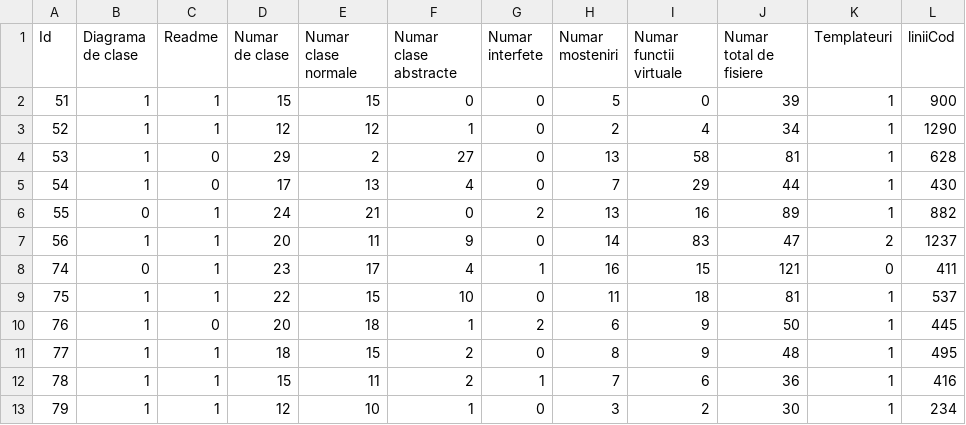
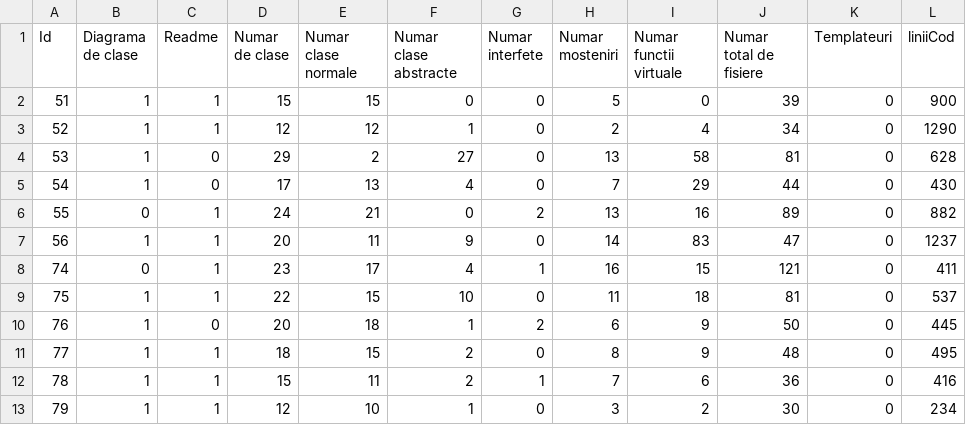
Before and after one commit to 0x435446/SistemDeNotarePOO, a CSV file: resources/OOPHomeworkTest.csv, drawn as a sheet.

```diff
--- a/resources/OOPHomeworkTest.csv
+++ b/resources/OOPHomeworkTest.csv
@@ -1,13 +1,13 @@
 Id,Diagrama de clase,Readme,Numar de clase,Numar clase normale,Numar clase abstracte,Numar interfete,Numar mosteniri,Numar functii virtuale,Numar total de fisiere,Templateuri,liniiCod
-51,1,1,15,15,0,0,5,0,39,1,900
-52,1,1,12,12,1,0,2,4,34,1,1290
-53,1,0,29,2,27,0,13,58,81,1,628
-54,1,0,17,13,4,0,7,29,44,1,430
-55,0,1,24,21,0,2,13,16,89,1,882
-56,1,1,20,11,9,0,14,83,47,2,1237
+51,1,1,15,15,0,0,5,0,39,0,900
+52,1,1,12,12,1,0,2,4,34,0,1290
+53,1,0,29,2,27,0,13,58,81,0,628
+54,1,0,17,13,4,0,7,29,44,0,430
+55,0,1,24,21,0,2,13,16,89,0,882
+56,1,1,20,11,9,0,14,83,47,0,1237
 74,0,1,23,17,4,1,16,15,121,0,411
-75,1,1,22,15,10,0,11,18,81,1,537
-76,1,0,20,18,1,2,6,9,50,1,445
-77,1,1,18,15,2,0,8,9,48,1,495
-78,1,1,15,11,2,1,7,6,36,1,416
-79,1,1,12,10,1,0,3,2,30,1,234
+75,1,1,22,15,10,0,11,18,81,0,537
+76,1,0,20,18,1,2,6,9,50,0,445
+77,1,1,18,15,2,0,8,9,48,0,495
+78,1,1,15,11,2,1,7,6,36,0,416
+79,1,1,12,10,1,0,3,2,30,0,234
```
Also changed, not shown: resources/OOPHomeworkGraded.csv, resources/OOPHomeworkTrain.csv, 3 other files.
